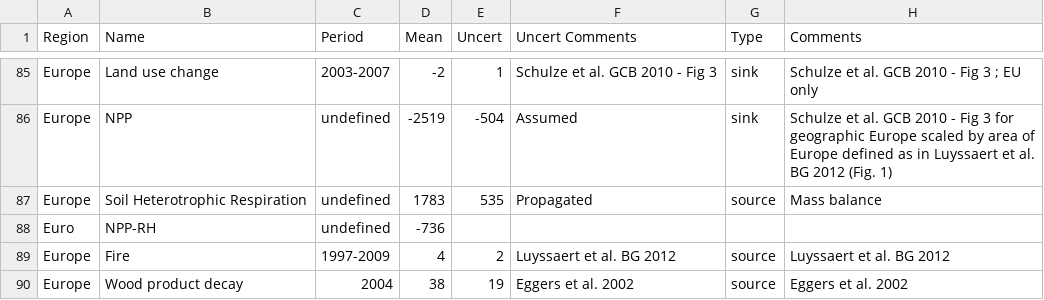
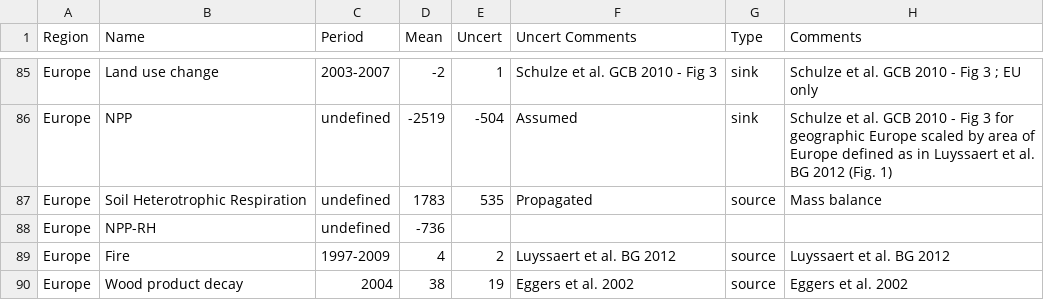
Before and after one commit to GlobalCarbonAtlas/reccap, a CSV file: data/reccap_app_master_v3.3.csv, drawn as a sheet; only a part is shown, gaps mark what is left out.

```diff
--- a/data/reccap_app_master_v3.3.csv
+++ b/data/reccap_app_master_v3.3.csv
@@ -87,3 +87,3 @@ Europe	NPP	undefined	-2519	-504	Assumed	sink	Schulze et al. GCB 2010 - Fig 3 for
 Europe	Soil Heterotrophic Respiration	undefined	1783	535	Propagated	source	Mass balance
-Euro	NPP-RH	undefined	-736				
+Europe	NPP-RH	undefined	-736				
 Europe	Fire	1997-2009	4	2	Luyssaert et al. BG 2012	source	Luyssaert et al. BG 2012
```
Also changed, not shown: 2 other files.
